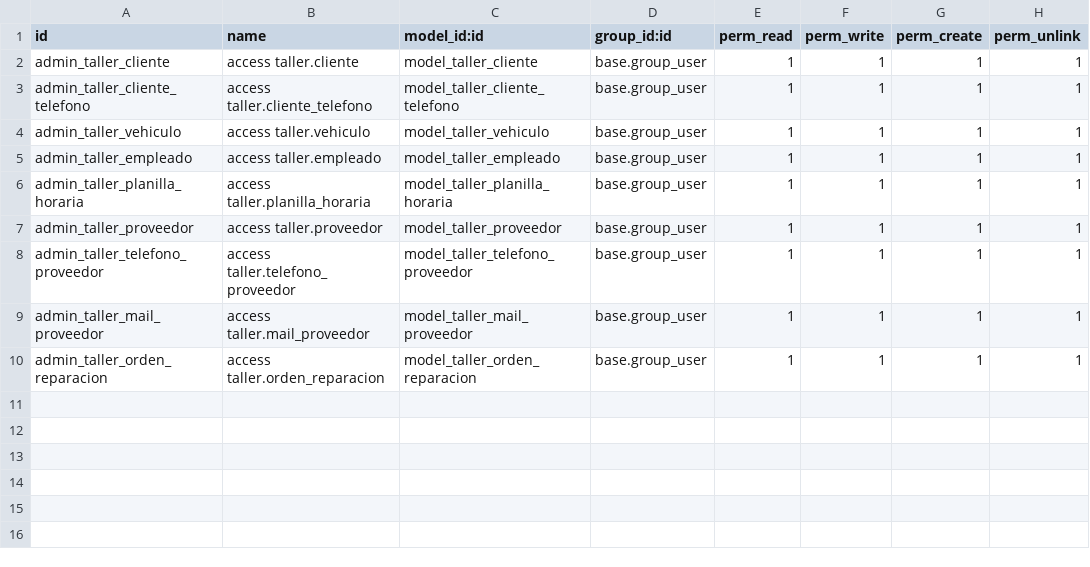
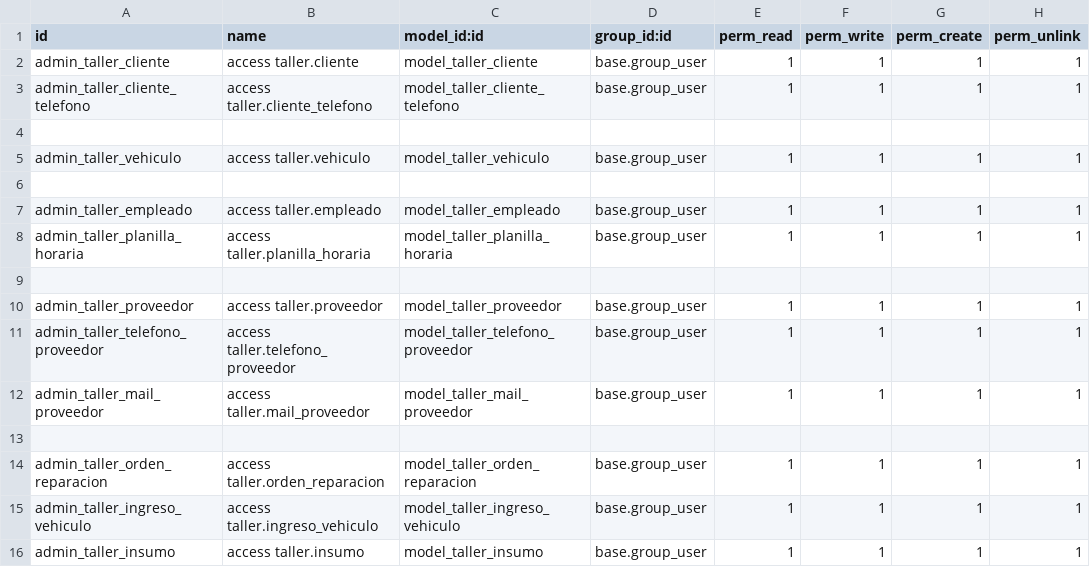
Before and after one commit to murtagh95/taller_mn, a CSV file: security/ir.model.access.csv, drawn as a sheet.

```diff
--- a/security/ir.model.access.csv
+++ b/security/ir.model.access.csv
@@ -3,5 +3,8 @@ admin_taller_cliente,access taller.cliente,model_taller_cliente,base.group_user,
 admin_taller_cliente_telefono,access taller.cliente_telefono,model_taller_cliente_telefono,base.group_user,1,1,1,1
+
 admin_taller_vehiculo,access taller.vehiculo,model_taller_vehiculo,base.group_user,1,1,1,1
+
 admin_taller_empleado,access taller.empleado,model_taller_empleado,base.group_user,1,1,1,1
 admin_taller_planilla_horaria,access taller.planilla_horaria,model_taller_planilla_horaria,base.group_user,1,1,1,1
+
 admin_taller_proveedor,access taller.proveedor,model_taller_proveedor,base.group_user,1,1,1,1
@@ -9,2 +12,5 @@ admin_taller_telefono_proveedor,access taller.telefono_proveedor,model_taller_te
 admin_taller_mail_proveedor,access taller.mail_proveedor,model_taller_mail_proveedor,base.group_user,1,1,1,1
+
 admin_taller_orden_reparacion,access taller.orden_reparacion,model_taller_orden_reparacion,base.group_user,1,1,1,1
+admin_taller_ingreso_vehiculo,access taller.ingreso_vehiculo,model_taller_ingreso_vehiculo,base.group_user,1,1,1,1
+admin_taller_insumo,access taller.insumo,model_taller_insumo,base.group_user,1,1,1,1
```
Also changed, not shown: 4 other files.
